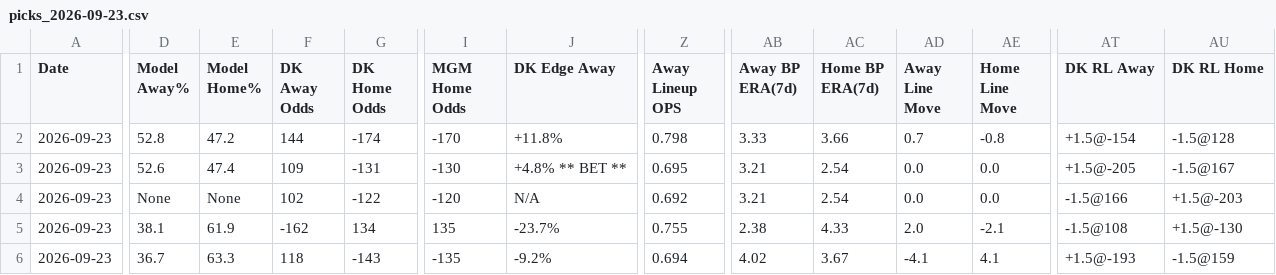
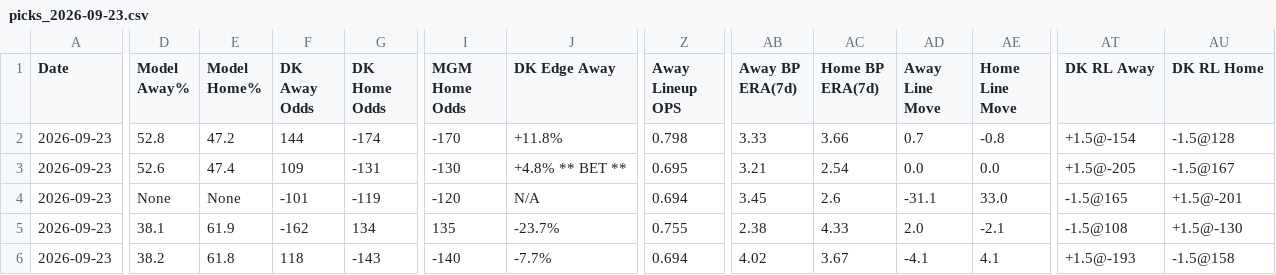
Before and after one commit to myles00price/baseball-model, a CSV file: picks_2026-09-23.csv, drawn as a sheet; only a part is shown, gaps mark what is left out; the diff covers the shown part only; the diff names each change by its address in the sheet, - before the commit and + after, or states it on an @@ line.

```diff
--- a/picks_2026-09-23.csv
+++ b/picks_2026-09-23.csv
-F4 (DK Away Odds): 102
+F4 (DK Away Odds): -101
-G4 (DK Home Odds): -122
+G4 (DK Home Odds): -119
-Z4 (Away Lineup OPS): 0.692
+Z4 (Away Lineup OPS): 0.694
-AB4 (Away BP ERA(7d)): 3.21
+AB4 (Away BP ERA(7d)): 3.45
-AC4 (Home BP ERA(7d)): 2.54
+AC4 (Home BP ERA(7d)): 2.6
-AD4 (Away Line Move): 0.0
+AD4 (Away Line Move): -31.1
-AE4 (Home Line Move): 0.0
+AE4 (Home Line Move): 33.0
-AT4 (DK RL Away): -1.5@166
+AT4 (DK RL Away): -1.5@165
-AU4 (DK RL Home): +1.5@-203
+AU4 (DK RL Home): +1.5@-201
-D6 (Model Away%): 36.7
+D6 (Model Away%): 38.2
-E6 (Model Home%): 63.3
+E6 (Model Home%): 61.8
-I6 (MGM Home Odds): -135
+I6 (MGM Home Odds): -140
-J6 (DK Edge Away): -9.2%
+J6 (DK Edge Away): -7.7%
-AU6 (DK RL Home): -1.5@159
+AU6 (DK RL Home): -1.5@158
```
Also changed, not shown: 154 edited cells elsewhere in this file, k_lock_2026-09-23.csv, 8 other files.
